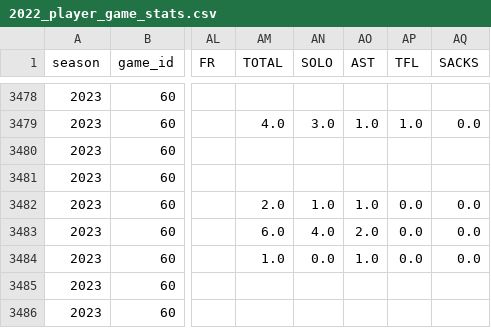
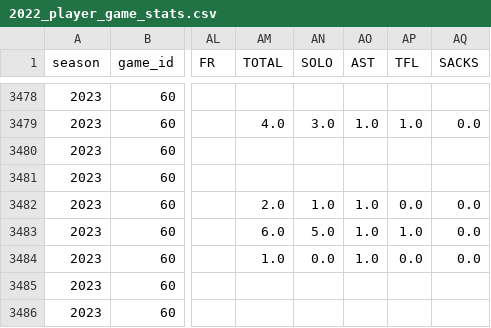
Before and after one commit to armstjc/usfl-2022-data-repository, a CSV file: player_stats/game_stats/2022_player_game_stats.csv, drawn as a sheet; only a part is shown, gaps mark what is left out; the diff covers the shown part only; the diff names each change by its address in the sheet, - before the commit and + after, or states it on an @@ line.

```diff
--- a/player_stats/game_stats/2022_player_game_stats.csv
+++ b/player_stats/game_stats/2022_player_game_stats.csv
-AN3483 (SOLO): 4.0
+AN3483 (SOLO): 5.0
-AO3483 (AST): 2.0
+AO3483 (AST): 1.0
-AP3483 (TFL): 0.0
+AP3483 (TFL): 1.0
```
Also changed, not shown: 22 edited cells elsewhere in this file, player_stats/game_stats/2023_player_game_stats.csv, player_stats/season_stats/csv/2023_player_season_stats.csv, 31 other files.
